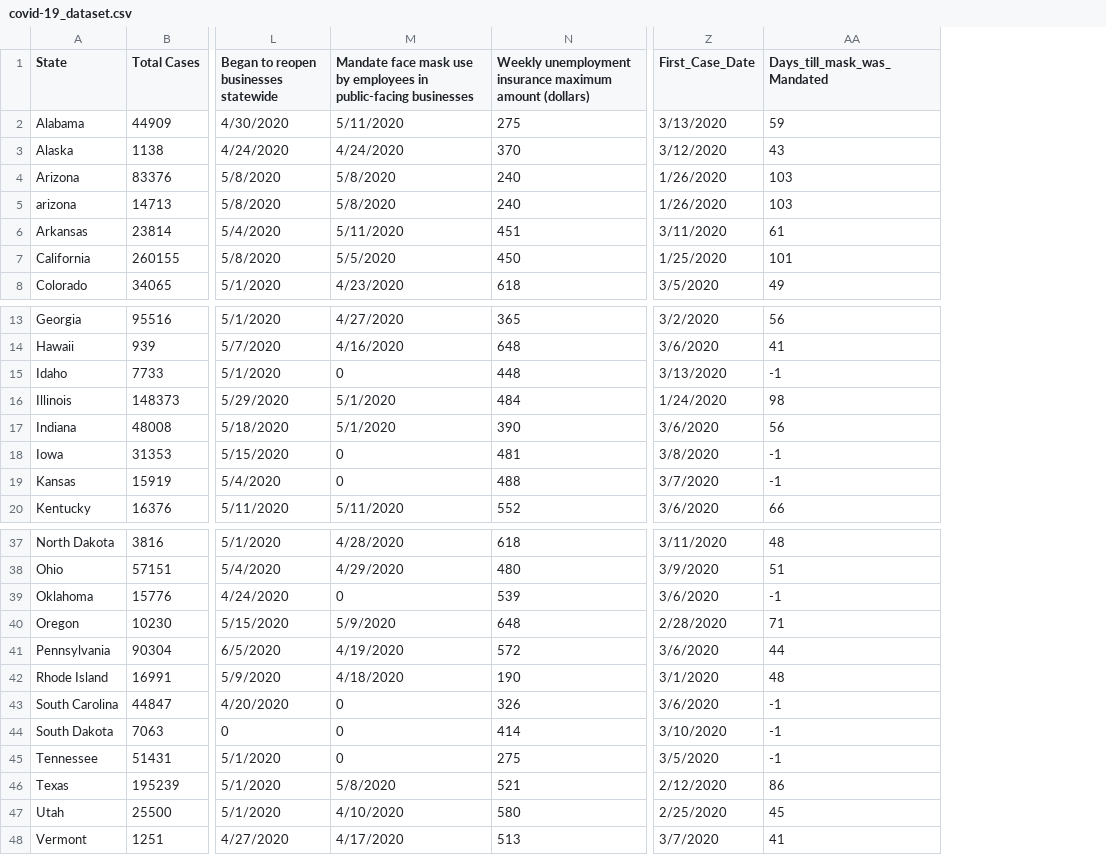
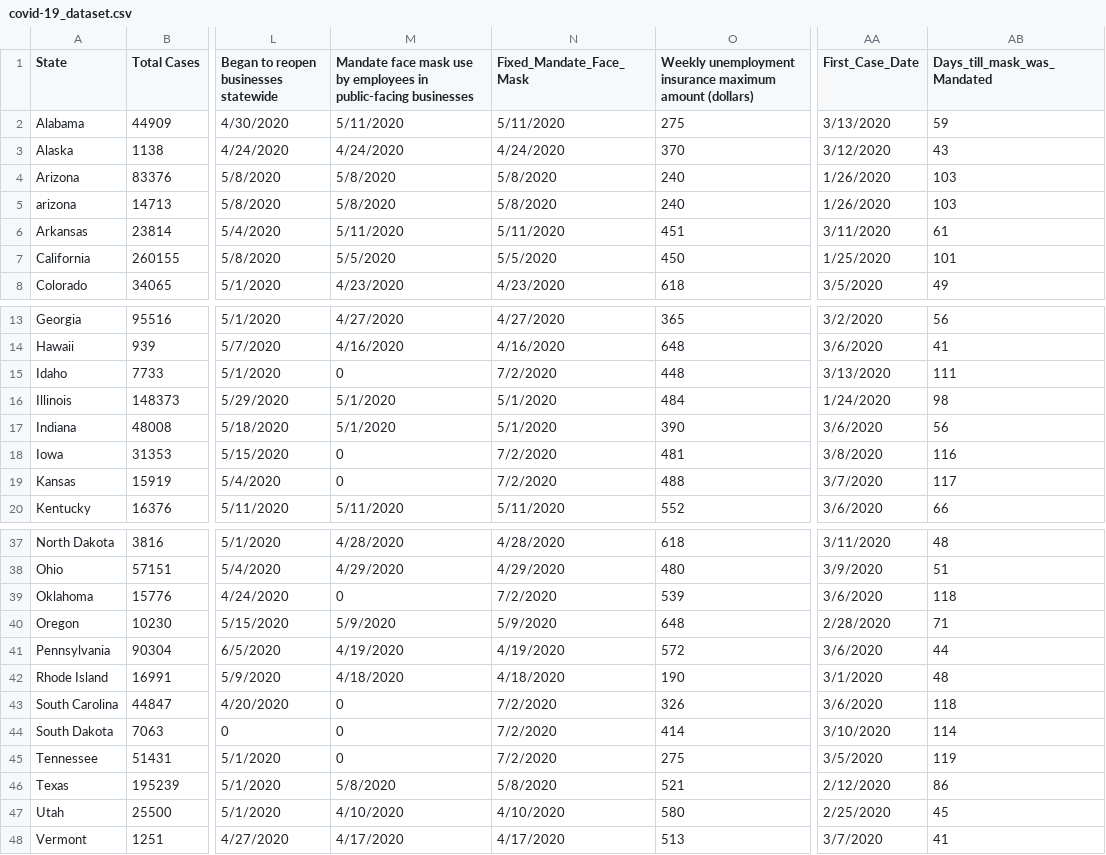
Before and after one commit to ericlundy87/Lab-3-A-Regression-Study-of-COVID-19, a CSV file: covid-19_dataset.csv, drawn as a sheet; only a part is shown, gaps mark what is left out; addresses are those after the commit; the diff covers the shown part only; the diff names each change by its address in the sheet, - before the commit and + after, or states it on an @@ line.

```diff
--- a/covid-19_dataset.csv
+++ b/covid-19_dataset.csv
+column N (Fixed_Mandate_Face_Mask), rows 2-8: 5/11/2020 | 4/24/2020 | 5/8/2020 | 5/8/2020 | 5/11/2020 | 5/5/2020 | 4/23/2020; rows 13-20: 4/27/2020 | 4/16/2020 | 7/2/2020 | 5/1/2020 | 5/1/2020 | 7/2/2020 | 7/2/2020 | 5/11/2020; rows 37-48: 4/28/2020 | 4/29/2020 | 7/2/2020 | 5/9/2020 | 4/19/2020 | 4/18/2020 | 7/2/2020 | 7/2/2020 | 7/2/2020 | 5/8/2020 | 4/10/2020 | 4/17/2020
-AB15 (Days_till_mask_was_Mandated): -1
+AB15 (Days_till_mask_was_Mandated): 111
-AB18 (Days_till_mask_was_Mandated): -1
+AB18 (Days_till_mask_was_Mandated): 116
-AB19 (Days_till_mask_was_Mandated): -1
+AB19 (Days_till_mask_was_Mandated): 117
-AB39 (Days_till_mask_was_Mandated): -1
+AB39 (Days_till_mask_was_Mandated): 118
-AB43 (Days_till_mask_was_Mandated): -1
+AB43 (Days_till_mask_was_Mandated): 118
-AB44 (Days_till_mask_was_Mandated): -1
+AB44 (Days_till_mask_was_Mandated): 114
-AB45 (Days_till_mask_was_Mandated): -1
+AB45 (Days_till_mask_was_Mandated): 119
```
Also changed, not shown: 3 edited cells elsewhere in this file, 1 other file.
